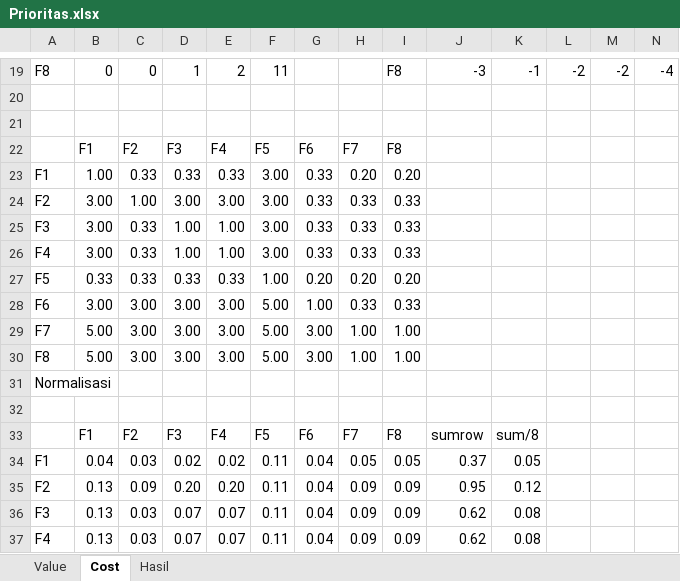
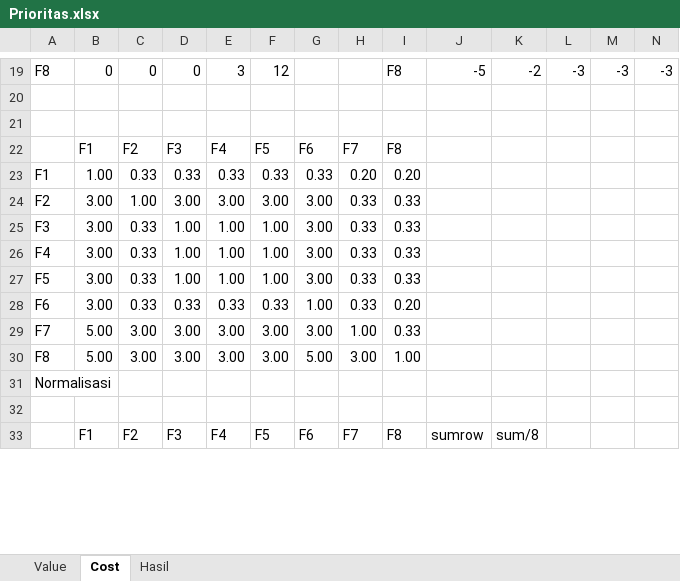
Before and after one commit to catehulu/fp-rk-c-2020, an Excel workbook: Prioritas.xlsx, sheet Cost, drawn as a sheet; only a part is shown, gaps mark what is left out; values as stored, in another font and other column widths than the file's, no cell formats; removed rows and columns are numbered as before the commit, all else as after; rows hold the shown columns only; the diff covers the shown part only; the diff names each change by its address in the sheet, - before the commit and + after, or states it on an @@ line.

```diff
--- a/Prioritas.xlsx (sheet Cost)
+++ b/Prioritas.xlsx (sheet Cost)
-D19: 1
+D19: 0
-E19: 2
+E19: 3
-F19: 11
+F19: 12
-J19: -3
+J19: -5
-K19: -1
+K19: -2
-L19: -2
+L19: -3
-M19: -2
+M19: -3
-N19: -4
+N19: -3
-F23: 3.00
+F23: 0.33
-G24:G26: 0.33
+G24:G26: 3.00
-F25:F26: 3.00
+F25:F26: 1.00
-B27: 0.33
+B27: 3.00
-D27: 0.33
+D27: 1.00
-E27: 0.33
+E27: 1.00
-G27: 0.20
+G27: 3.00
-H27: 0.20
+H27: 0.33
-I27: 0.20
+I27: 0.33
-C28: 3.00
+C28: 0.33
-D28: 3.00
+D28: 0.33
-E28: 3.00
+E28: 0.33
-F28: 5.00
+F28: 0.33
-I28: 0.33
+I28: 0.20
-F29:F30: 5.00
+F29:F30: 3.00
-I29: 1.00
+I29: 0.33
-G30: 3.00
+G30: 5.00
-H30: 1.00
+H30: 3.00
-row 34: F1 | 0.04 | 0.03 | 0.02 | 0.02 | 0.11 | 0.04 | 0.05 | 0.05 | 0.37 | 0.05
-row 35: F2 | 0.13 | 0.09 | 0.20 | 0.20 | 0.11 | 0.04 | 0.09 | 0.09 | 0.95 | 0.12
-row 36: F3 | 0.13 | 0.03 | 0.07 | 0.07 | 0.11 | 0.04 | 0.09 | 0.09 | 0.62 | 0.08
-row 37: F4 | 0.13 | 0.03 | 0.07 | 0.07 | 0.11 | 0.04 | 0.09 | 0.09 | 0.62 | 0.08
```
Also changed, not shown: 8 added rows, 4 removed rows and 60 edited cells elsewhere in this sheet, sheet Hasil, sheet Value, cell formats, charts or pictures.
